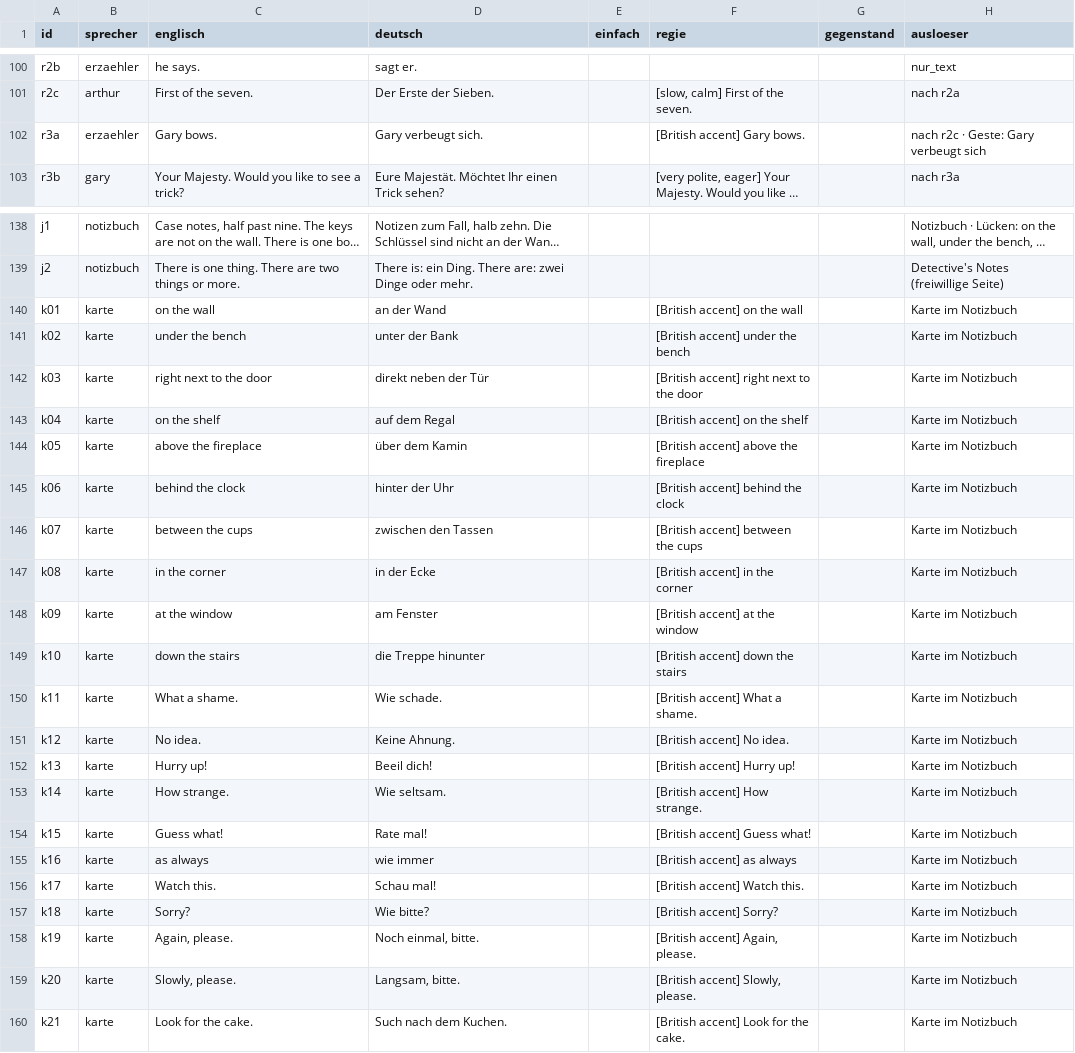
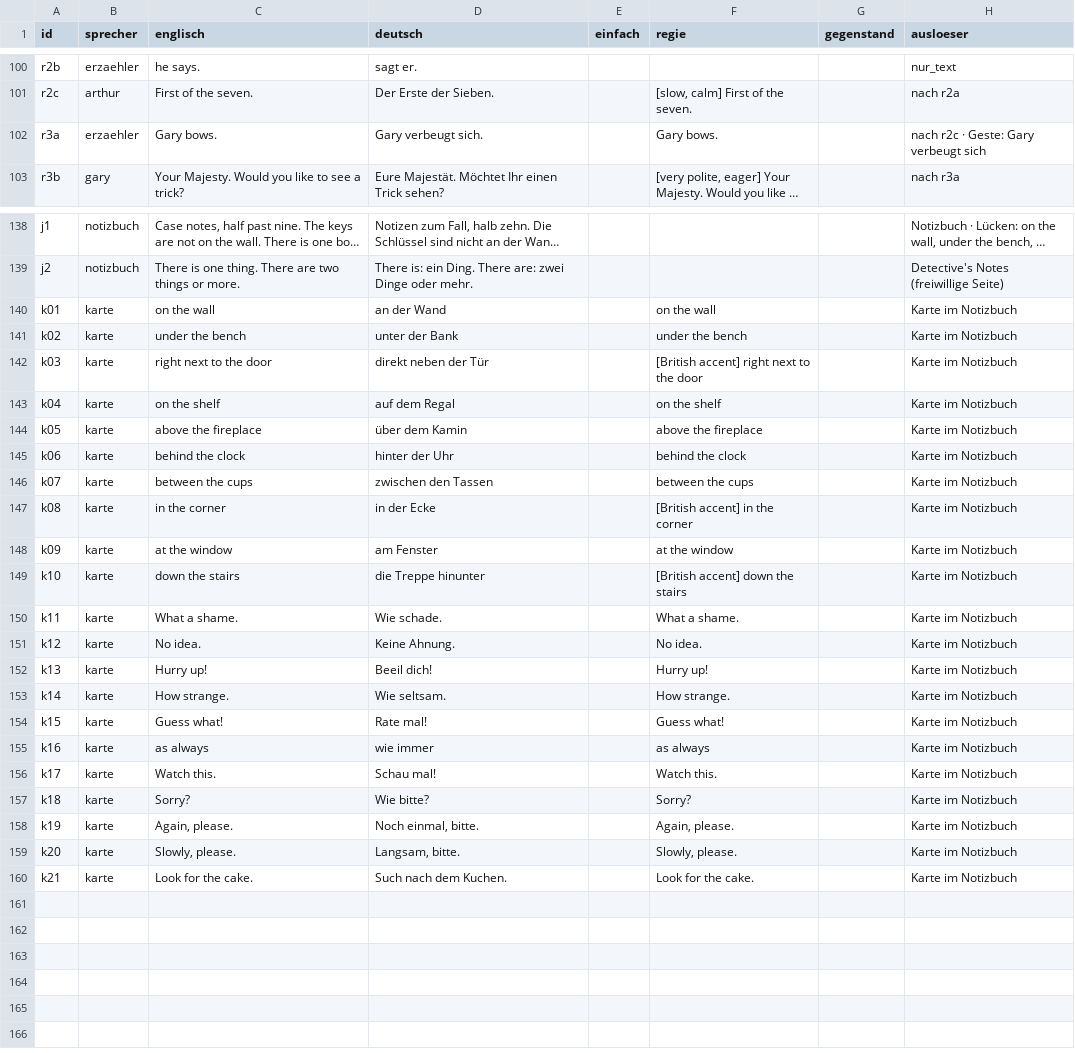
Before and after one commit to langenbachalex/School, a TSV file: inhalte/abenteuer/tower_kapitel1.tsv, drawn as a sheet; only a part is shown, gaps mark what is left out; long unchanged cells end in …; the diff covers the shown part only; the diff names each change by its address in the sheet, - before the commit and + after, or states it on an @@ line.

```diff
--- a/inhalte/abenteuer/tower_kapitel1.tsv
+++ b/inhalte/abenteuer/tower_kapitel1.tsv
-F102 (regie): [British accent] Gary bows.
+F102 (regie): Gary bows.
-F140 (regie): [British accent] on the wall
+F140 (regie): on the wall
-F141 (regie): [British accent] under the bench
+F141 (regie): under the bench
-F143 (regie): [British accent] on the shelf
+F143 (regie): on the shelf
-F144 (regie): [British accent] above the fireplace
+F144 (regie): above the fireplace
-F145 (regie): [British accent] behind the clock
+F145 (regie): behind the clock
-F146 (regie): [British accent] between the cups
+F146 (regie): between the cups
-F148 (regie): [British accent] at the window
+F148 (regie): at the window
-F150 (regie): [British accent] What a shame.
+F150 (regie): What a shame.
-F151 (regie): [British accent] No idea.
+F151 (regie): No idea.
-F152 (regie): [British accent] Hurry up!
+F152 (regie): Hurry up!
-F153 (regie): [British accent] How strange.
+F153 (regie): How strange.
-F154 (regie): [British accent] Guess what!
+F154 (regie): Guess what!
-F155 (regie): [British accent] as always
+F155 (regie): as always
-F156 (regie): [British accent] Watch this.
+F156 (regie): Watch this.
-F157 (regie): [British accent] Sorry?
+F157 (regie): Sorry?
-F158 (regie): [British accent] Again, please.
+F158 (regie): Again, please.
-F159 (regie): [British accent] Slowly, please.
+F159 (regie): Slowly, please.
-F160 (regie): [British accent] Look for the cake.
+F160 (regie): Look for the cake.
```
Also changed, not shown: 35 edited cells elsewhere in this file, inhalte/abenteuer/tower_sprueche.tsv, 2 other files.
